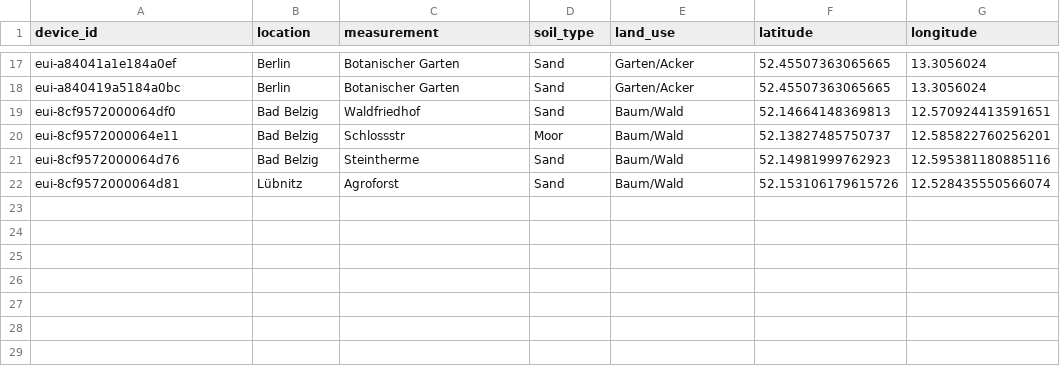
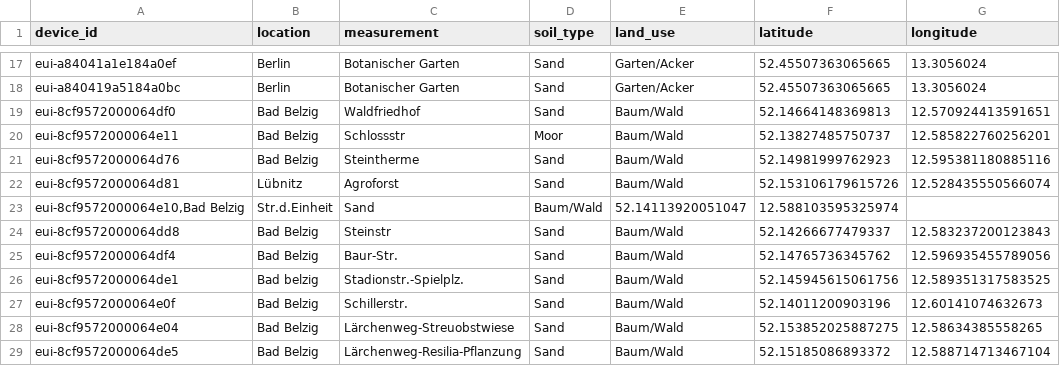
Before and after one commit to Klima-Dashboard/data, a CSV file: The Things Network/ttn-sensoren.csv, drawn as a sheet; only a part is shown, gaps mark what is left out.

Commit message:
Update ttn-sensoren.csv

```diff
--- a/The Things Network/ttn-sensoren.csv
+++ b/The Things Network/ttn-sensoren.csv
@@ -22 +22,8 @@ eui-8cf9572000064d76;Bad Belzig;Steintherme;Sand;Baum/Wald;52.14981999762923;12.
 eui-8cf9572000064d81;Lübnitz;Agroforst;Sand;Baum/Wald;52.153106179615726;12.528435550566074
+eui-8cf9572000064e10,Bad Belzig;Str.d.Einheit;Sand;Baum/Wald;52.14113920051047;12.588103595325974
+eui-8cf9572000064dd8;Bad Belzig;Steinstr;Sand;Baum/Wald;52.14266677479337;12.583237200123843
+eui-8cf9572000064df4;Bad Belzig;Baur-Str.;Sand;Baum/Wald;52.14765736345762;12.596935455789056
+eui-8cf9572000064de1;Bad belzig;Stadionstr.-Spielplz.;Sand;Baum/Wald;52.145945615061756;12.589351317583525
+eui-8cf9572000064e0f;Bad Belzig;Schillerstr.;Sand;Baum/Wald;52.14011200903196;12.60141074632673
+eui-8cf9572000064e04;Bad Belzig;Lärchenweg-Streuobstwiese;Sand;Baum/Wald;52.153852025887275;12.58634385558265
+eui-8cf9572000064de5;Bad Belzig;Lärchenweg-Resilia-Pflanzung;Sand;Baum/Wald;52.15185086893372;12.588714713467104
```
